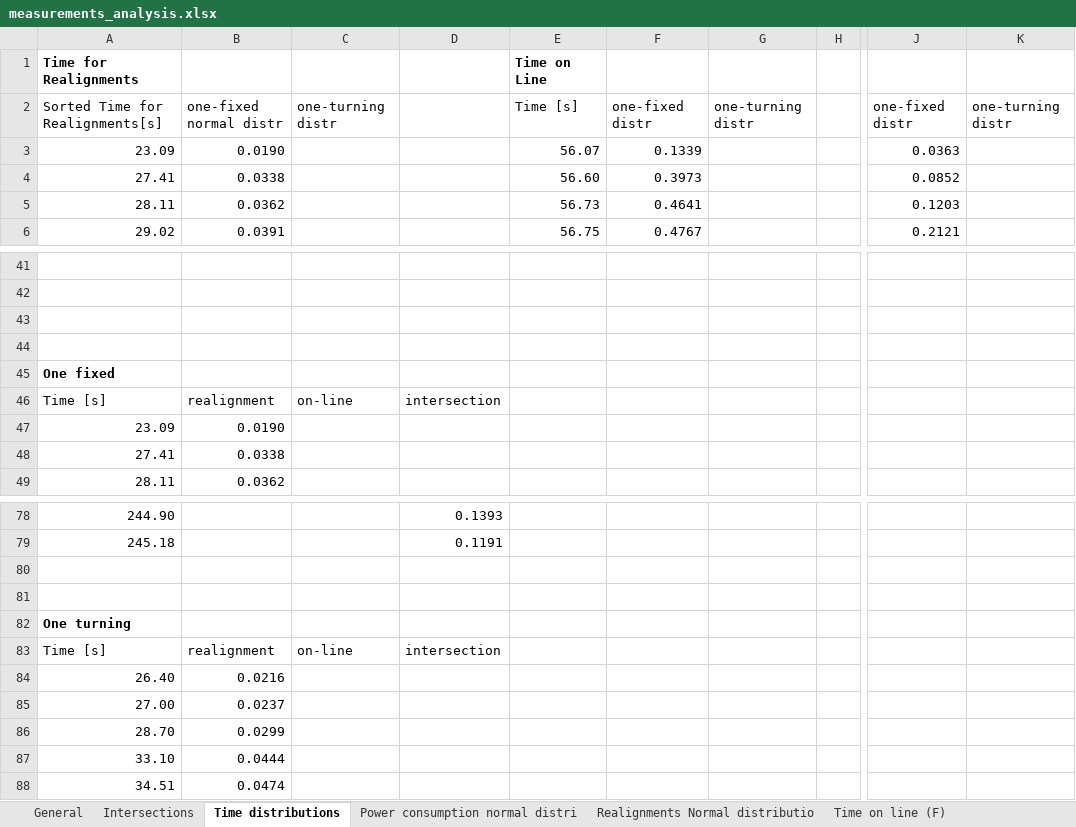
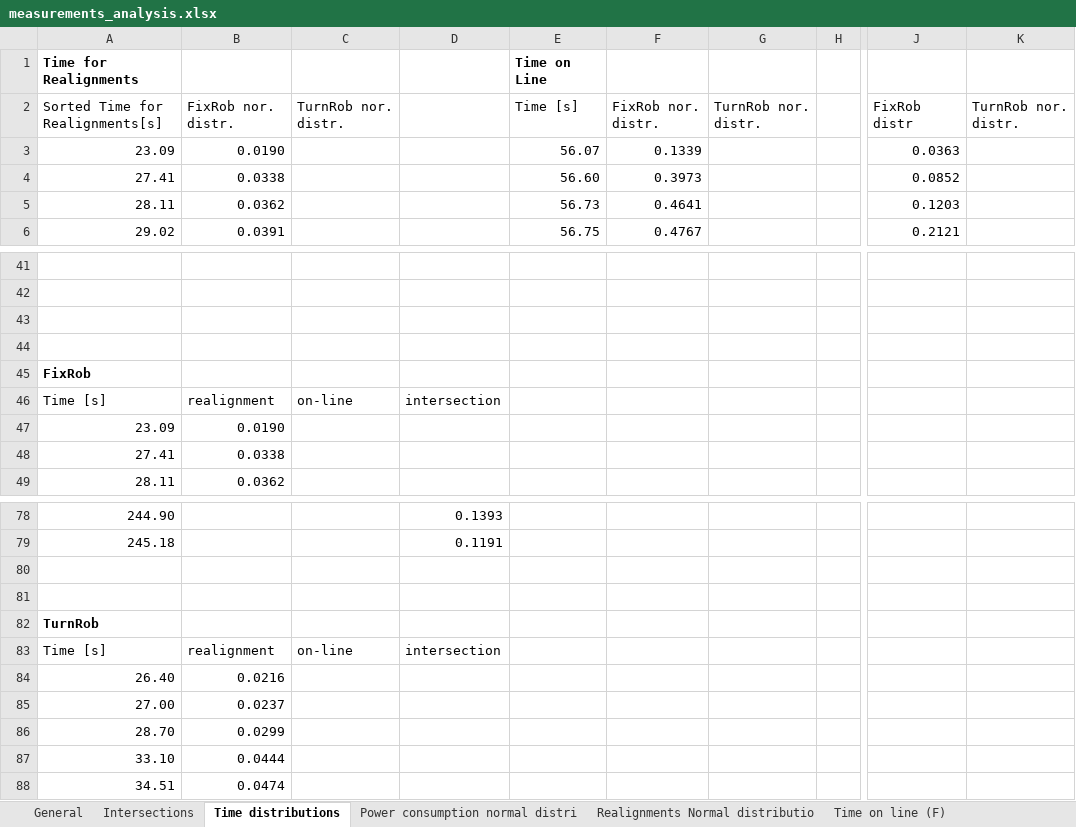
Before and after one commit to marvinknoll/nxt_maze_solving, an Excel workbook: benchmarks/measurements_analysis.xlsx, sheet Time distributions, drawn as a sheet; only a part is shown, gaps mark what is left out; values as stored, in another font and other column widths than the file's, no borders; charts and pictures not drawn; the diff names each change by its address in the sheet, - before the commit and + after, or states it on an @@ line.

```diff
--- a/benchmarks/measurements_analysis.xlsx (sheet Time distributions)
+++ b/benchmarks/measurements_analysis.xlsx (sheet Time distributions)
-B2: one-fixed normal distr
+B2: FixRob nor. distr.
-C2: one-turning distr
+C2: TurnRob nor. distr.
-F2: one-fixed distr
+F2: FixRob nor. distr.
-G2: one-turning distr
+G2: TurnRob nor. distr.
-J2: one-fixed distr
+J2: FixRob distr
-K2: one-turning distr
+K2: TurnRob nor. distr.
-A45: One fixed
+A45: FixRob
-A82: One turning
+A82: TurnRob
```
Also changed, not shown: sheet Intersections, sheet General, sheet Time on line (F), sheet Time on line (T), sheet Realignments Normal distributio, sheet Power consumption normal distri, charts or pictures.
